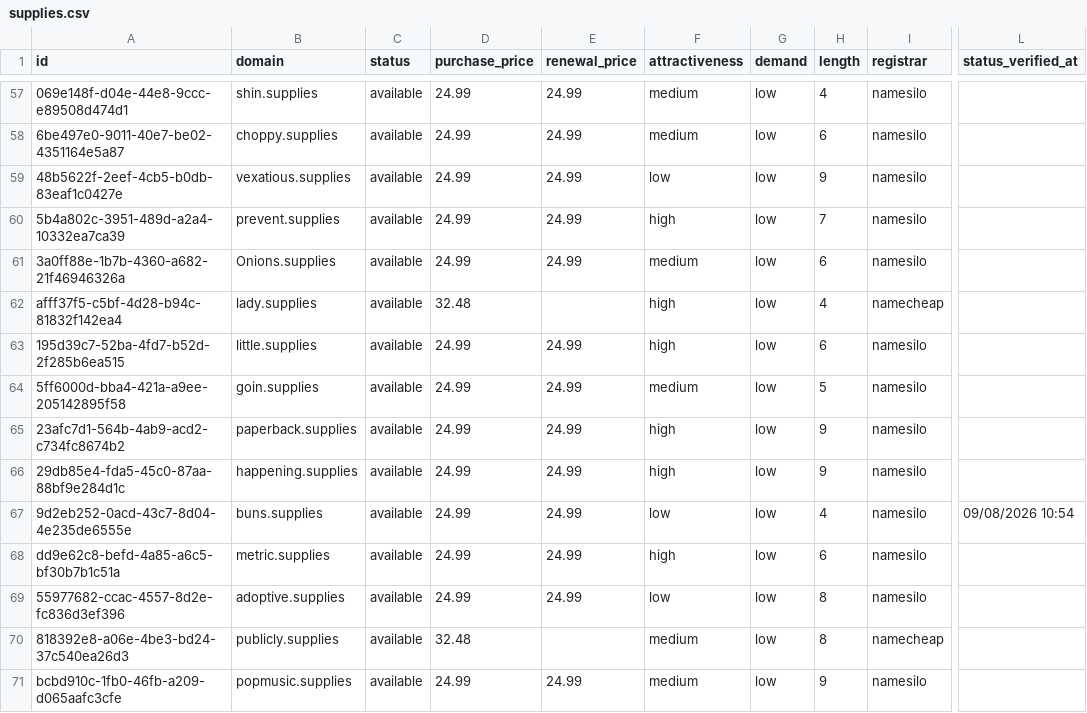
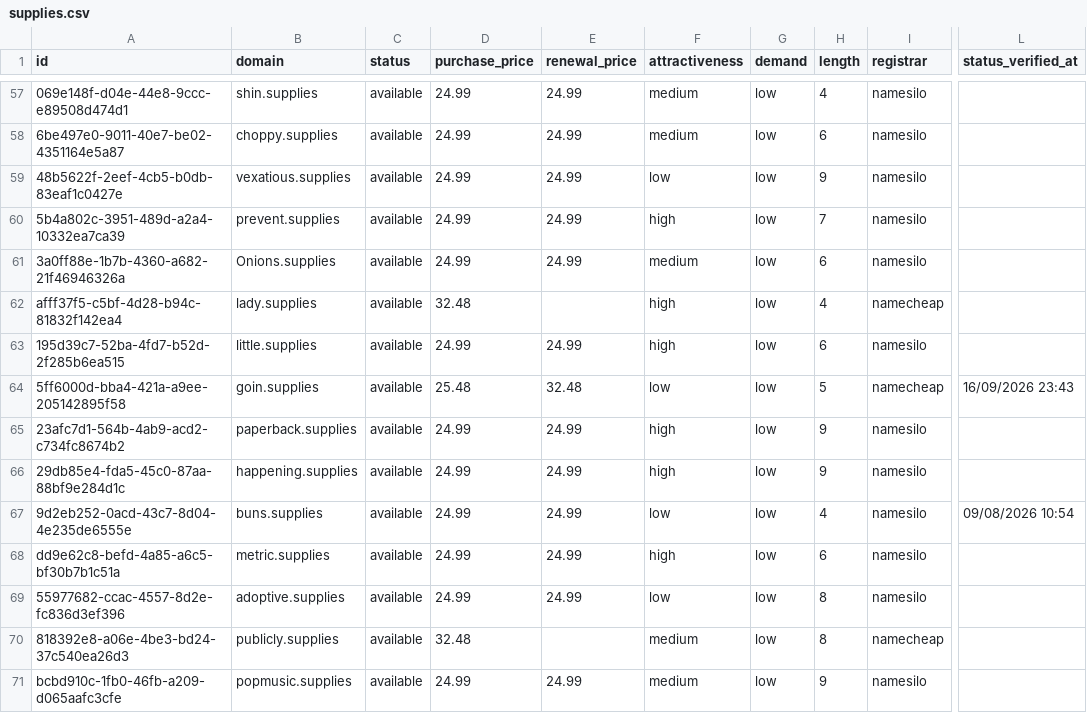
Before and after one commit to UniqueDomains/supplies-oneword-domains, a CSV file: supplies.csv, drawn as a sheet; only a part is shown, gaps mark what is left out; the diff names each change by its address in the sheet, - before the commit and + after, or states it on an @@ line.

Commit message:
Domains update

```diff
--- a/supplies.csv
+++ b/supplies.csv
-D64 (purchase_price): 24.99
+D64 (purchase_price): 25.48
-E64 (renewal_price): 24.99
+E64 (renewal_price): 32.48
-F64 (attractiveness): medium
+F64 (attractiveness): low
-I64 (registrar): namesilo
+I64 (registrar): namecheap
-L64 (status_verified_at): (empty)
+L64 (status_verified_at): 16/09/2026 23:43
```
Also changed, not shown: 4 other files.
